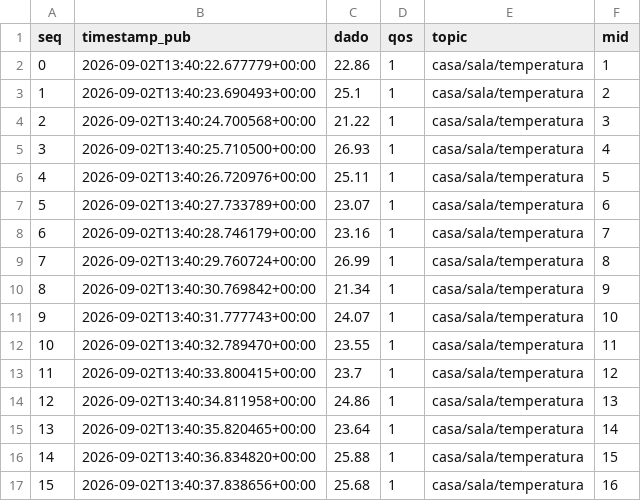
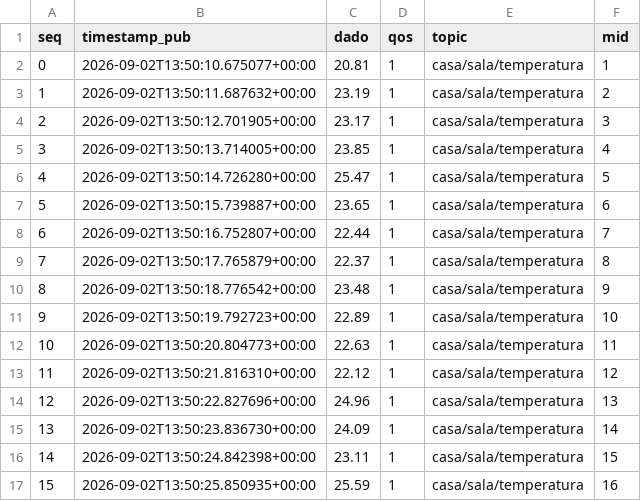
Before and after one commit to allysson-assuncao/projetos-sistemas-distribuidos, a CSV file: atividade_pratica3/experiments/results/qos1_temperatura.csv, drawn as a sheet; only a part is shown; the diff covers the shown part only.

```diff
--- a/atividade_pratica3/experiments/results/qos1_temperatura.csv
+++ b/atividade_pratica3/experiments/results/qos1_temperatura.csv
@@ -1,17 +1,17 @@
 seq,timestamp_pub,dado,qos,topic,mid
-0,2026-09-02T13:40:22.677779+00:00,22.86,1,casa/sala/temperatura,1
-1,2026-09-02T13:40:23.690493+00:00,25.1,1,casa/sala/temperatura,2
-2,2026-09-02T13:40:24.700568+00:00,21.22,1,casa/sala/temperatura,3
-3,2026-09-02T13:40:25.710500+00:00,26.93,1,casa/sala/temperatura,4
-4,2026-09-02T13:40:26.720976+00:00,25.11,1,casa/sala/temperatura,5
-5,2026-09-02T13:40:27.733789+00:00,23.07,1,casa/sala/temperatura,6
-6,2026-09-02T13:40:28.746179+00:00,23.16,1,casa/sala/temperatura,7
-7,2026-09-02T13:40:29.760724+00:00,26.99,1,casa/sala/temperatura,8
-8,2026-09-02T13:40:30.769842+00:00,21.34,1,casa/sala/temperatura,9
-9,2026-09-02T13:40:31.777743+00:00,24.07,1,casa/sala/temperatura,10
-10,2026-09-02T13:40:32.789470+00:00,23.55,1,casa/sala/temperatura,11
-11,2026-09-02T13:40:33.800415+00:00,23.7,1,casa/sala/temperatura,12
-12,2026-09-02T13:40:34.811958+00:00,24.86,1,casa/sala/temperatura,13
-13,2026-09-02T13:40:35.820465+00:00,23.64,1,casa/sala/temperatura,14
-14,2026-09-02T13:40:36.834820+00:00,25.88,1,casa/sala/temperatura,15
-15,2026-09-02T13:40:37.838656+00:00,25.68,1,casa/sala/temperatura,16
+0,2026-09-02T13:50:10.675077+00:00,20.81,1,casa/sala/temperatura,1
+1,2026-09-02T13:50:11.687632+00:00,23.19,1,casa/sala/temperatura,2
+2,2026-09-02T13:50:12.701905+00:00,23.17,1,casa/sala/temperatura,3
+3,2026-09-02T13:50:13.714005+00:00,23.85,1,casa/sala/temperatura,4
+4,2026-09-02T13:50:14.726280+00:00,25.47,1,casa/sala/temperatura,5
+5,2026-09-02T13:50:15.739887+00:00,23.65,1,casa/sala/temperatura,6
+6,2026-09-02T13:50:16.752807+00:00,22.44,1,casa/sala/temperatura,7
+7,2026-09-02T13:50:17.765879+00:00,22.37,1,casa/sala/temperatura,8
+8,2026-09-02T13:50:18.776542+00:00,23.48,1,casa/sala/temperatura,9
+9,2026-09-02T13:50:19.792723+00:00,22.89,1,casa/sala/temperatura,10
+10,2026-09-02T13:50:20.804773+00:00,22.63,1,casa/sala/temperatura,11
+11,2026-09-02T13:50:21.816310+00:00,22.12,1,casa/sala/temperatura,12
+12,2026-09-02T13:50:22.827696+00:00,24.96,1,casa/sala/temperatura,13
+13,2026-09-02T13:50:23.836730+00:00,24.09,1,casa/sala/temperatura,14
+14,2026-09-02T13:50:24.842398+00:00,23.11,1,casa/sala/temperatura,15
+15,2026-09-02T13:50:25.850935+00:00,25.59,1,casa/sala/temperatura,16
```
Also changed, not shown: 88 edited cells elsewhere in this file, atividade_pratica3/experiments/results/qos0_temperatura.csv, atividade_pratica3/experiments/results/qos1_porta.csv, 4 other files.
